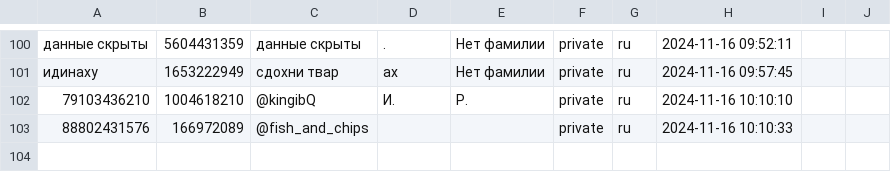
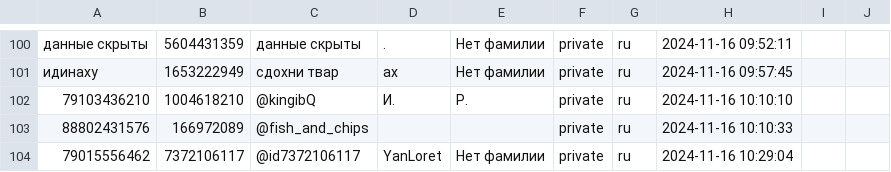
Before and after one commit to TheFoZzY/usersFRONEST, a CSV file: users.csv, drawn as a sheet; only a part is shown, gaps mark what is left out; the diff names each change by its address in the sheet, - before the commit and + after, or states it on an @@ line.

Commit message:
Обновлен файл users.csv

```diff
--- a/users.csv
+++ b/users.csv
+row 104: 79015556462 | 7372106117 | @id7372106117 | YanLoret | Нет фамилии | private | ru | 2024-11-16 10:29:04
```
